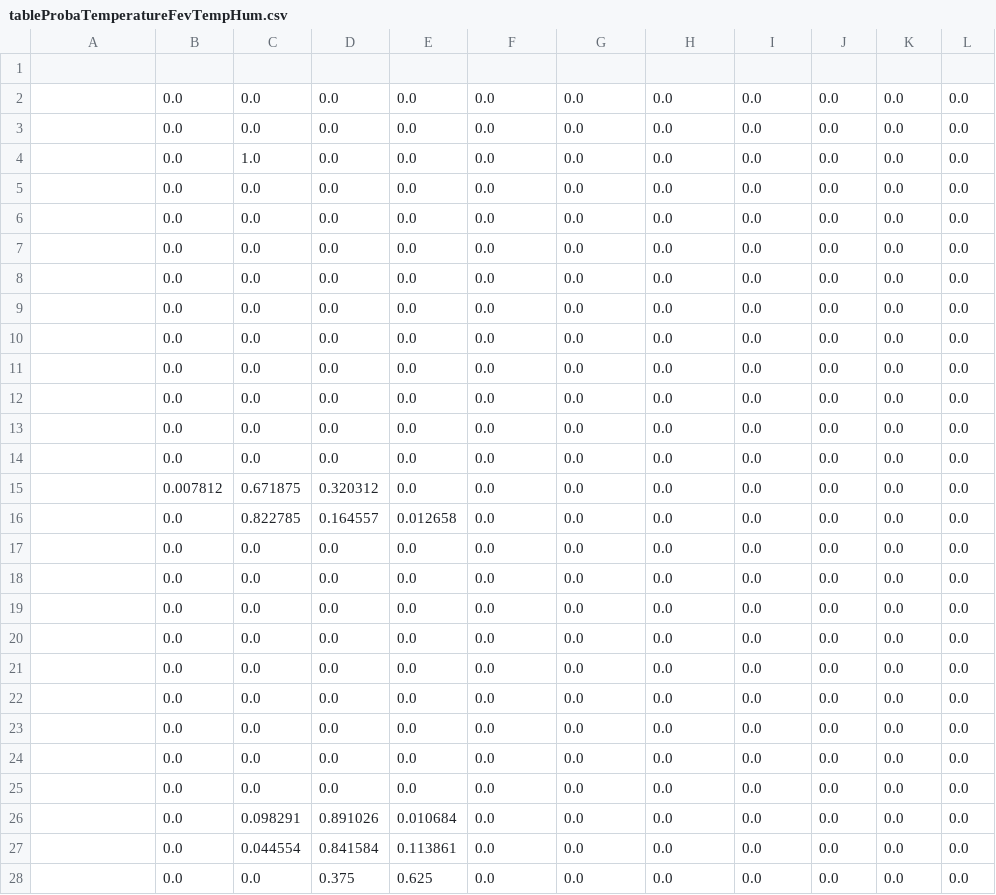
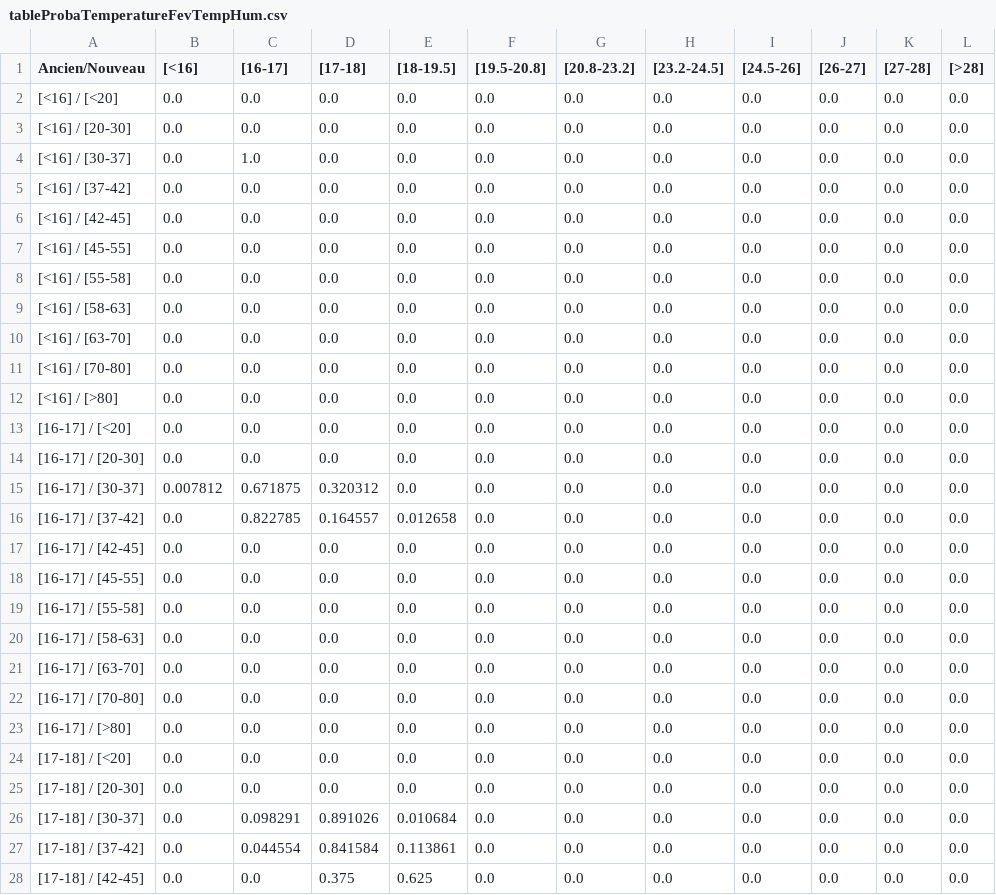
Before and after one commit to masterdcups/Neocampus-BayesianStudyCase, a CSV file: tableProbaTemperatureFevTempHum.csv, drawn as a sheet; only a part is shown; the diff covers the shown part only.

Commit message:
adding headers temp/hum

```diff
--- a/tableProbaTemperatureFevTempHum.csv
+++ b/tableProbaTemperatureFevTempHum.csv
@@ -1,28 +1,28 @@
-
-;0.0;0.0;0.0;0.0;0.0;0.0;0.0;0.0;0.0;0.0;0.0
-;0.0;0.0;0.0;0.0;0.0;0.0;0.0;0.0;0.0;0.0;0.0
-;0.0;1.0;0.0;0.0;0.0;0.0;0.0;0.0;0.0;0.0;0.0
-;0.0;0.0;0.0;0.0;0.0;0.0;0.0;0.0;0.0;0.0;0.0
-;0.0;0.0;0.0;0.0;0.0;0.0;0.0;0.0;0.0;0.0;0.0
-;0.0;0.0;0.0;0.0;0.0;0.0;0.0;0.0;0.0;0.0;0.0
-;0.0;0.0;0.0;0.0;0.0;0.0;0.0;0.0;0.0;0.0;0.0
-;0.0;0.0;0.0;0.0;0.0;0.0;0.0;0.0;0.0;0.0;0.0
-;0.0;0.0;0.0;0.0;0.0;0.0;0.0;0.0;0.0;0.0;0.0
-;0.0;0.0;0.0;0.0;0.0;0.0;0.0;0.0;0.0;0.0;0.0
-;0.0;0.0;0.0;0.0;0.0;0.0;0.0;0.0;0.0;0.0;0.0
-;0.0;0.0;0.0;0.0;0.0;0.0;0.0;0.0;0.0;0.0;0.0
-;0.0;0.0;0.0;0.0;0.0;0.0;0.0;0.0;0.0;0.0;0.0
-;0.007812;0.671875;0.320312;0.0;0.0;0.0;0.0;0.0;0.0;0.0;0.0
-;0.0;0.822785;0.164557;0.012658;0.0;0.0;0.0;0.0;0.0;0.0;0.0
-;0.0;0.0;0.0;0.0;0.0;0.0;0.0;0.0;0.0;0.0;0.0
-;0.0;0.0;0.0;0.0;0.0;0.0;0.0;0.0;0.0;0.0;0.0
-;0.0;0.0;0.0;0.0;0.0;0.0;0.0;0.0;0.0;0.0;0.0
-;0.0;0.0;0.0;0.0;0.0;0.0;0.0;0.0;0.0;0.0;0.0
-;0.0;0.0;0.0;0.0;0.0;0.0;0.0;0.0;0.0;0.0;0.0
-;0.0;0.0;0.0;0.0;0.0;0.0;0.0;0.0;0.0;0.0;0.0
-;0.0;0.0;0.0;0.0;0.0;0.0;0.0;0.0;0.0;0.0;0.0
-;0.0;0.0;0.0;0.0;0.0;0.0;0.0;0.0;0.0;0.0;0.0
-;0.0;0.0;0.0;0.0;0.0;0.0;0.0;0.0;0.0;0.0;0.0
-;0.0;0.098291;0.891026;0.010684;0.0;0.0;0.0;0.0;0.0;0.0;0.0
-;0.0;0.044554;0.841584;0.113861;0.0;0.0;0.0;0.0;0.0;0.0;0.0
-;0.0;0.0;0.375;0.625;0.0;0.0;0.0;0.0;0.0;0.0;0.0
+Ancien/Nouveau;[<16];[16-17];[17-18];[18-19.5];[19.5-20.8];[20.8-23.2];[23.2-24.5];[24.5-26];[26-27];[27-28] ;[>28]
+[<16] / [<20];0.0;0.0;0.0;0.0;0.0;0.0;0.0;0.0;0.0;0.0;0.0
+[<16] / [20-30];0.0;0.0;0.0;0.0;0.0;0.0;0.0;0.0;0.0;0.0;0.0
+[<16] / [30-37];0.0;1.0;0.0;0.0;0.0;0.0;0.0;0.0;0.0;0.0;0.0
+[<16] / [37-42];0.0;0.0;0.0;0.0;0.0;0.0;0.0;0.0;0.0;0.0;0.0
+[<16] / [42-45];0.0;0.0;0.0;0.0;0.0;0.0;0.0;0.0;0.0;0.0;0.0
+[<16] / [45-55];0.0;0.0;0.0;0.0;0.0;0.0;0.0;0.0;0.0;0.0;0.0
+[<16] / [55-58];0.0;0.0;0.0;0.0;0.0;0.0;0.0;0.0;0.0;0.0;0.0
+[<16] / [58-63];0.0;0.0;0.0;0.0;0.0;0.0;0.0;0.0;0.0;0.0;0.0
+[<16] / [63-70];0.0;0.0;0.0;0.0;0.0;0.0;0.0;0.0;0.0;0.0;0.0
+[<16] / [70-80];0.0;0.0;0.0;0.0;0.0;0.0;0.0;0.0;0.0;0.0;0.0
+[<16] / [>80];0.0;0.0;0.0;0.0;0.0;0.0;0.0;0.0;0.0;0.0;0.0
+[16-17] / [<20];0.0;0.0;0.0;0.0;0.0;0.0;0.0;0.0;0.0;0.0;0.0
+[16-17] / [20-30];0.0;0.0;0.0;0.0;0.0;0.0;0.0;0.0;0.0;0.0;0.0
+[16-17] / [30-37];0.007812;0.671875;0.320312;0.0;0.0;0.0;0.0;0.0;0.0;0.0;0.0
+[16-17] / [37-42];0.0;0.822785;0.164557;0.012658;0.0;0.0;0.0;0.0;0.0;0.0;0.0
+[16-17] / [42-45];0.0;0.0;0.0;0.0;0.0;0.0;0.0;0.0;0.0;0.0;0.0
+[16-17] / [45-55];0.0;0.0;0.0;0.0;0.0;0.0;0.0;0.0;0.0;0.0;0.0
+[16-17] / [55-58];0.0;0.0;0.0;0.0;0.0;0.0;0.0;0.0;0.0;0.0;0.0
+[16-17] / [58-63];0.0;0.0;0.0;0.0;0.0;0.0;0.0;0.0;0.0;0.0;0.0
+[16-17] / [63-70];0.0;0.0;0.0;0.0;0.0;0.0;0.0;0.0;0.0;0.0;0.0
+[16-17] / [70-80];0.0;0.0;0.0;0.0;0.0;0.0;0.0;0.0;0.0;0.0;0.0
+[16-17] / [>80];0.0;0.0;0.0;0.0;0.0;0.0;0.0;0.0;0.0;0.0;0.0
+[17-18] / [<20];0.0;0.0;0.0;0.0;0.0;0.0;0.0;0.0;0.0;0.0;0.0
+[17-18] / [20-30];0.0;0.0;0.0;0.0;0.0;0.0;0.0;0.0;0.0;0.0;0.0
+[17-18] / [30-37];0.0;0.098291;0.891026;0.010684;0.0;0.0;0.0;0.0;0.0;0.0;0.0
+[17-18] / [37-42];0.0;0.044554;0.841584;0.113861;0.0;0.0;0.0;0.0;0.0;0.0;0.0
+[17-18] / [42-45];0.0;0.0;0.375;0.625;0.0;0.0;0.0;0.0;0.0;0.0;0.0
```
Also changed, not shown: 94 edited cells elsewhere in this file.
